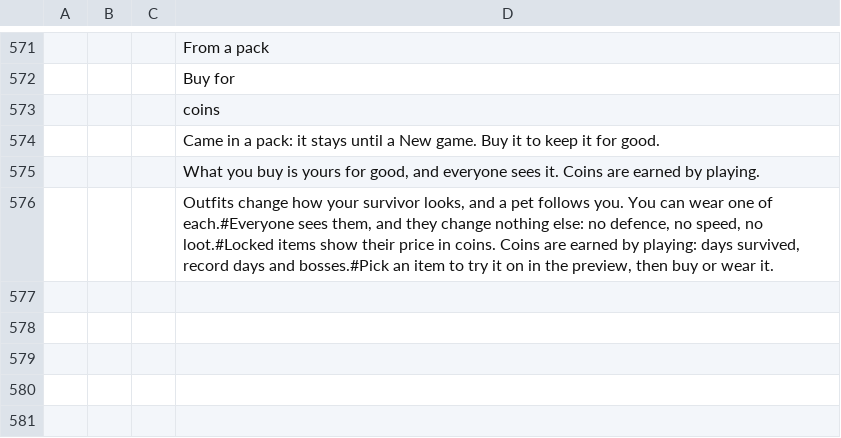
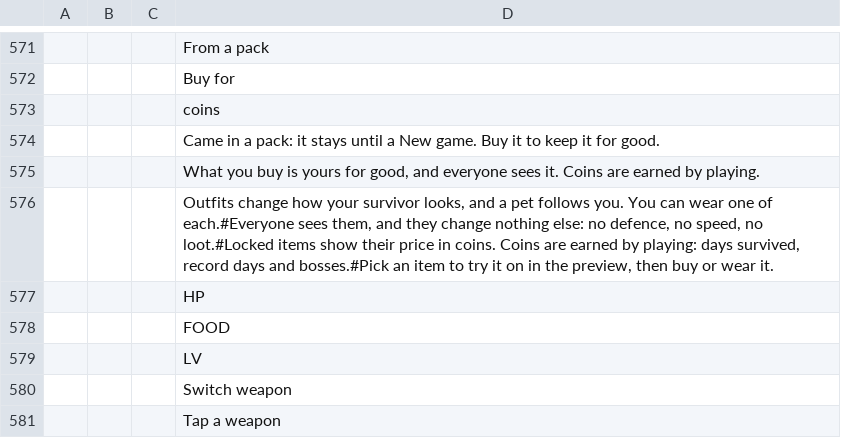
Before and after one commit to devconnecting1/meu-jogo-beta, a CSV file: design/locale/ProjectZ.csv, drawn as a sheet; only a part is shown, gaps mark what is left out; the diff names each change by its address in the sheet, - before the commit and + after, or states it on an @@ line.

```diff
--- a/design/locale/ProjectZ.csv
+++ b/design/locale/ProjectZ.csv
+row 577:  |  |  | HP
+row 578:  |  |  | FOOD
+row 579:  |  |  | LV
+row 580:  |  |  | Switch weapon
+row 581:  |  |  | Tap a weapon
```
Also changed, not shown: 18 other files.
